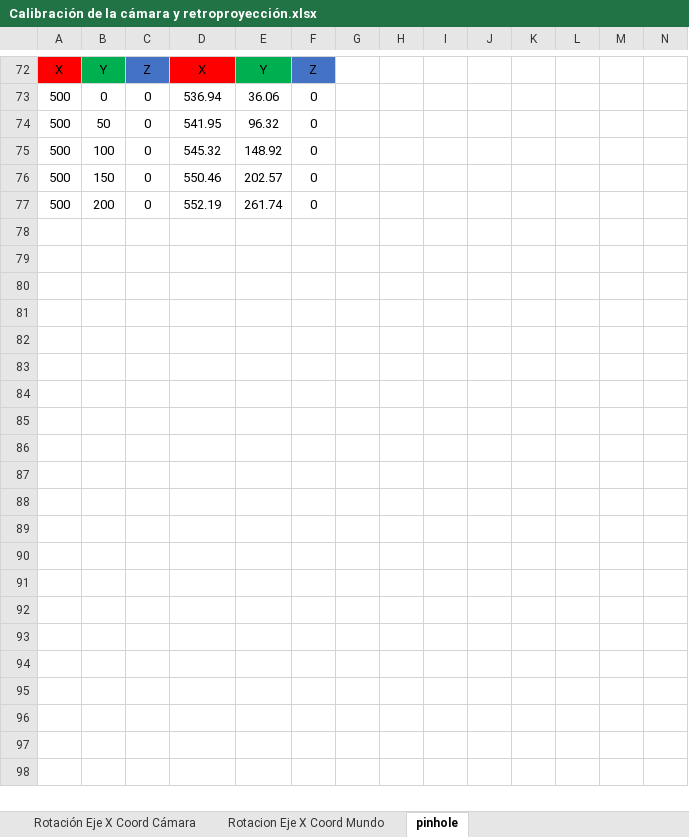
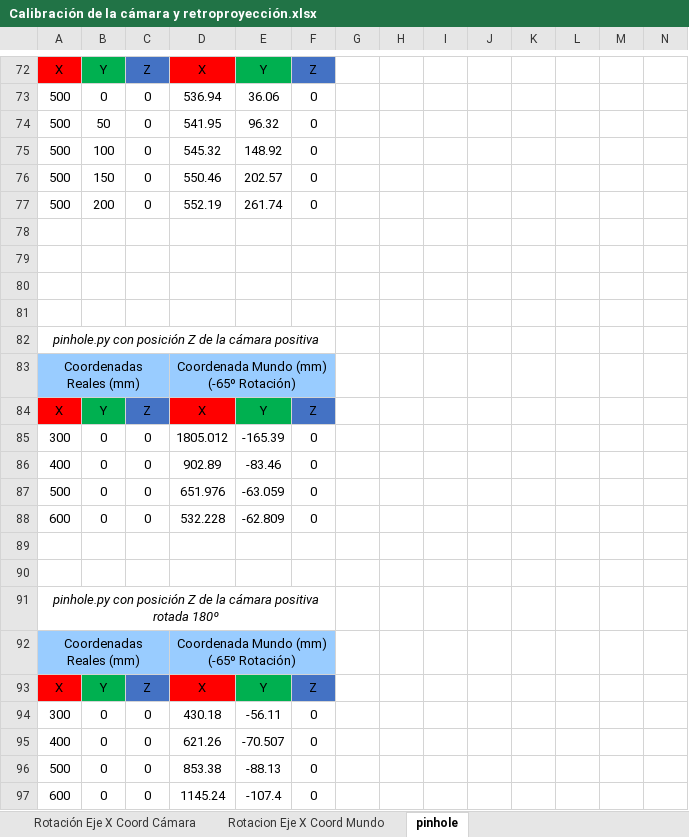
Before and after one commit to RoboticsURJC/tfg-dcampoamor, an Excel workbook: docs/Calibración de la cámara y retroproyección.xlsx, sheet pinhole, drawn as a sheet; only a part is shown, gaps mark what is left out; values as stored, in another font and other column widths than the file's, no borders; charts and pictures not drawn; rows hold the shown columns only; the diff covers the shown part only; the diff names each change by its address in the sheet, - before the commit and + after, or states it on an @@ line.

```diff
--- a/docs/Calibración de la cámara y retroproyección.xlsx (sheet pinhole)
+++ b/docs/Calibración de la cámara y retroproyección.xlsx (sheet pinhole)
+row 78: (empty)
+row 79: (empty)
+row 80: (empty)
+row 81: (empty)
+row 82: pinhole.py con posición Z de la cámara positiva
+row 83: Coordenadas Reales (mm) |  |  | Coordenada Mundo (mm) (-65º Rotación)
+row 84: X | Y | Z | X | Y | Z
+row 85: 300 | 0 | 0 | 1805.012 | -165.39 | 0
+row 86: 400 | 0 | 0 | 902.89 | -83.46 | 0
+row 87: 500 | 0 | 0 | 651.976 | -63.059 | 0
+row 88: 600 | 0 | 0 | 532.228 | -62.809 | 0
+row 89: (empty)
+row 90: (empty)
+row 91: pinhole.py con posición Z de la cámara positiva rotada 180º
+row 92: Coordenadas Reales (mm) |  |  | Coordenada Mundo (mm) (-65º Rotación)
+row 93: X | Y | Z | X | Y | Z
+row 94: 300 | 0 | 0 | 430.18 | -56.11 | 0
+row 95: 400 | 0 | 0 | 621.26 | -70.507 | 0
+row 96: 500 | 0 | 0 | 853.38 | -88.13 | 0
+row 97: 600 | 0 | 0 | 1145.24 | -107.4 | 0
```
Also changed, not shown: 27 added rows elsewhere in this sheet, charts or pictures, 1 other file.
